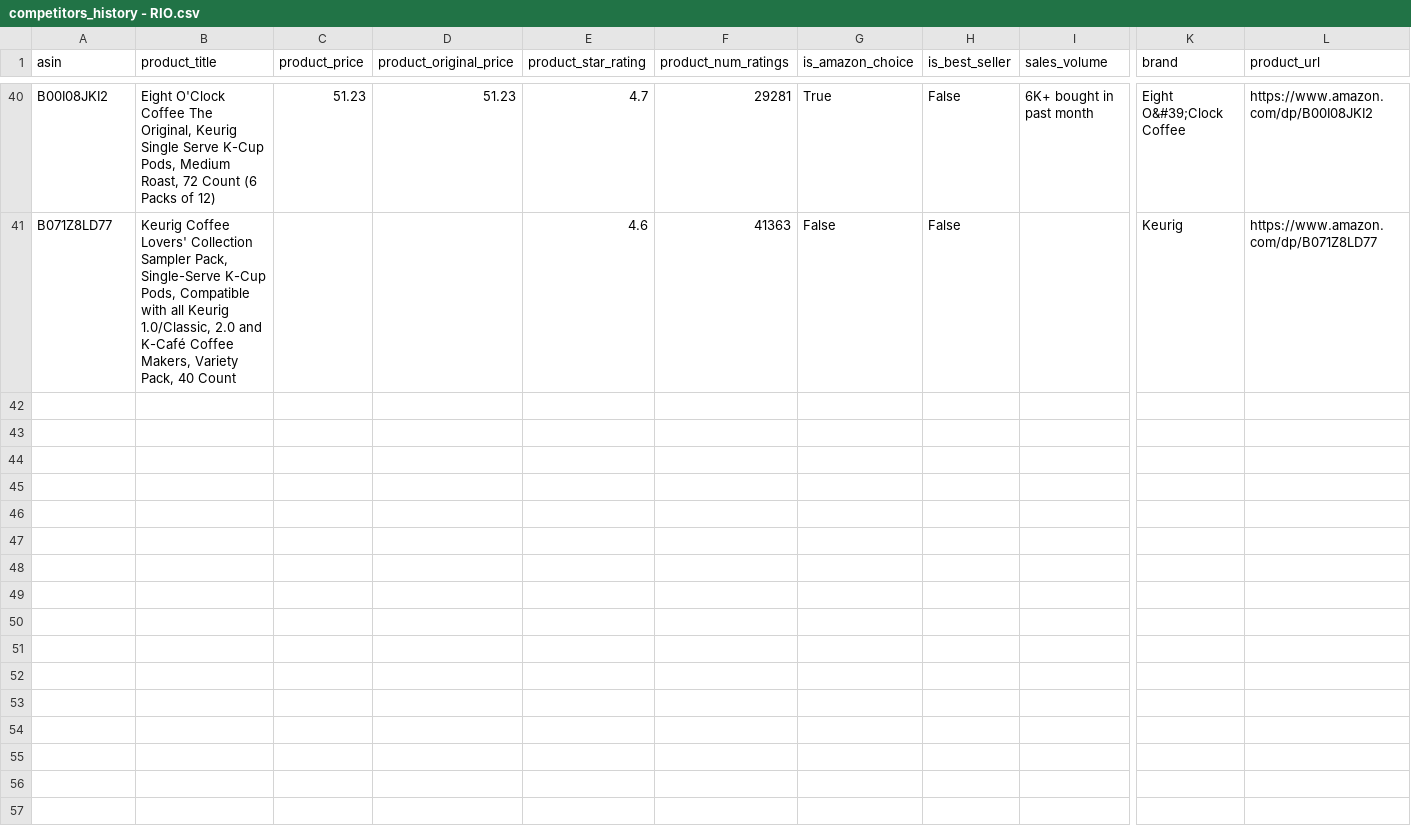
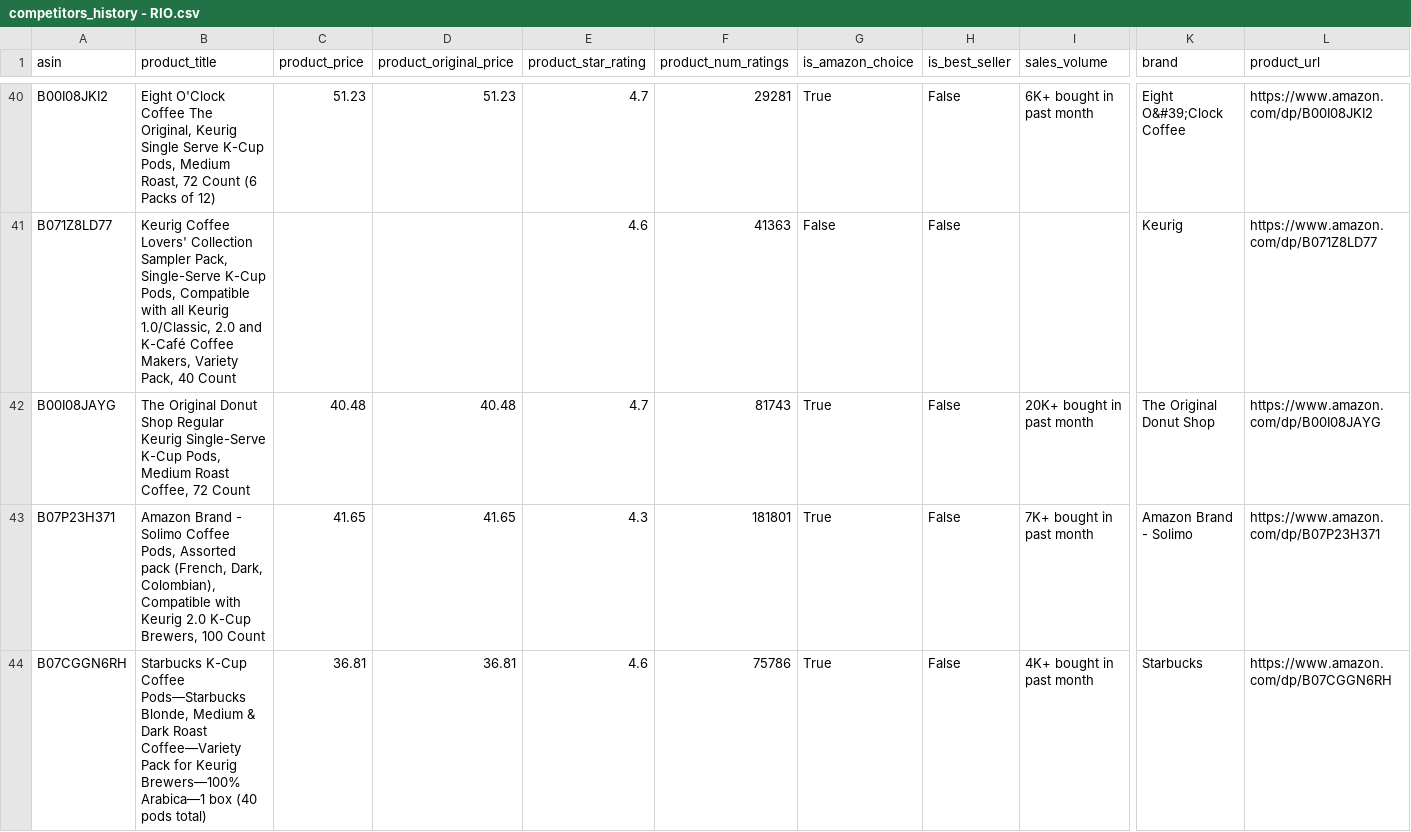
Before and after one commit to leonelmoreno-cmd/tracking2, a CSV file: data/competitors_history - RIO.csv, drawn as a sheet; only a part is shown, gaps mark what is left out; rows hold the shown columns only; the diff covers the shown part only; the diff names each change by its address in the sheet, - before the commit and + after, or states it on an @@ line.

```diff
--- a/data/competitors_history - RIO.csv
+++ b/data/competitors_history - RIO.csv
+row 42: B00I08JAYG | The Original Donut Shop Regular Keurig Single-Serve K-Cup Pods, Medium Roast Coffee, 72 Count | 40.48 | 40.48 | 4.7 | 81743 | True | False | 20K+ bought in past month | The Original Donut Shop | https://www.amazon.com/dp/B00I08JAYG
+row 43: B07P23H371 | Amazon Brand - Solimo Coffee Pods, Assorted pack (French, Dark, Colombian), Compatible with Keurig 2.0 K-Cup Brewers, 100 Count | 41.65 | 41.65 | 4.3 | 181801 | True | False | 7K+ bought in past month | Amazon Brand - Solimo | https://www.amazon.com/dp/B07P23H371
+row 44: B07CGGN6RH | Starbucks K-Cup Coffee Pods—Starbucks Blonde, Medium & Dark Roast Coffee—Variety Pack for Keurig Brewers—100% Arabica—1 box (40 pods total) | 36.81 | 36.81 | 4.6 | 75786 | True | False | 4K+ bought in past month | Starbucks | https://www.amazon.com/dp/B07CGGN6RH
```
Also changed, not shown: 7 added rows elsewhere in this file.
